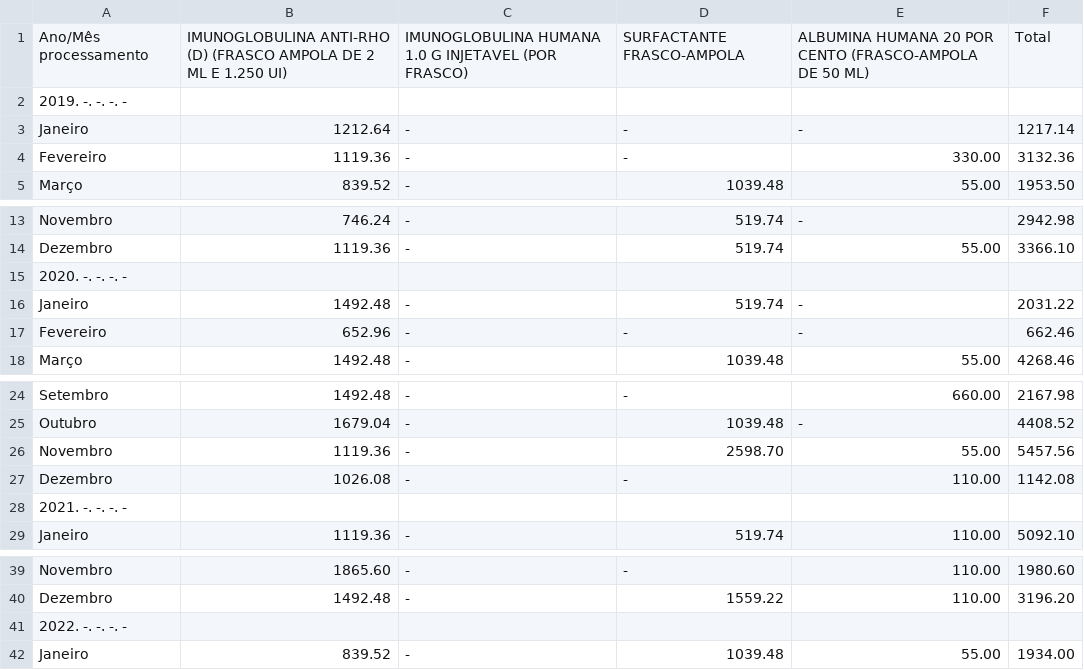
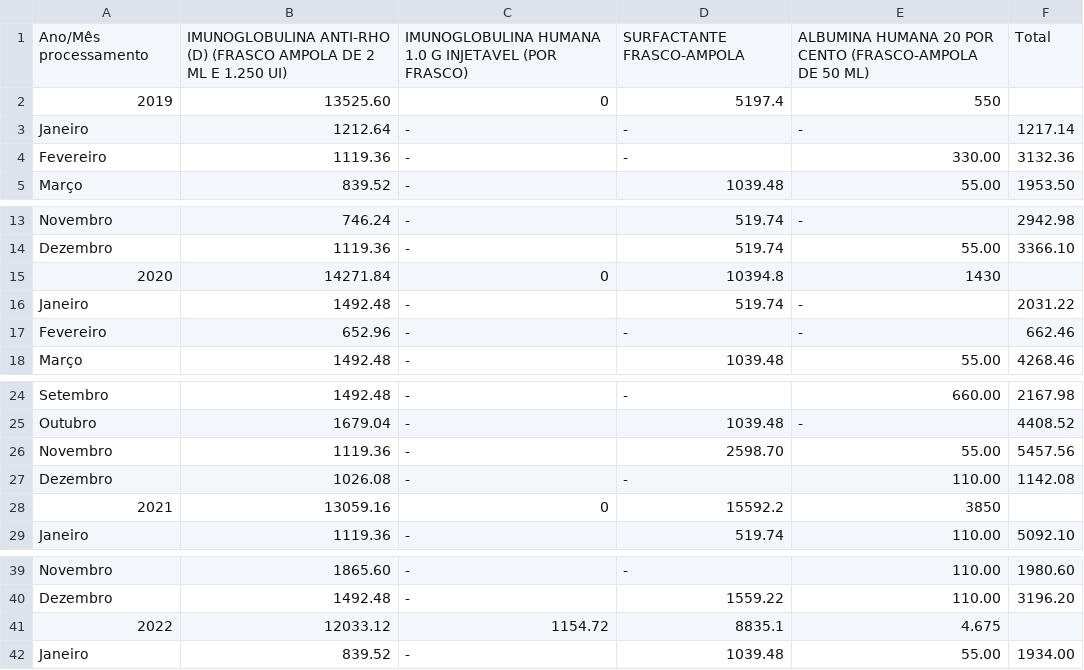
Before and after one commit to equipedevo/API_1, a CSV file: src/tables/Medicamentos/Gastos Jacareí.csv, drawn as a sheet; only a part is shown, gaps mark what is left out; removed rows and columns are numbered as before the commit, all else as after; the diff names each change by its address in the sheet, - before the commit and + after, or states it on an @@ line.

```diff
--- a/src/tables/Medicamentos/Gastos Jacareí.csv
+++ b/src/tables/Medicamentos/Gastos Jacareí.csv
-row 2: 2019. -. -. -. -
+row 2: 2019 | 13525.60 | 0 | 5197.4 | 550
-row 15: 2020. -. -. -. -
+row 15: 2020 | 14271.84 | 0 | 10394.8 | 1430
-row 28: 2021. -. -. -. -
+row 28: 2021 | 13059.16 | 0 | 15592.2 | 3850
-row 41: 2022. -. -. -. -
+row 41: 2022 | 12033.12 | 1154.72 | 8835.1 | 4.675
```
Also changed, not shown: src/tables/Medicamentos/Gastos São José dos Campos.csv, src/tables/Medicamentos/Gastos Taubaté.csv, 15 other files.
